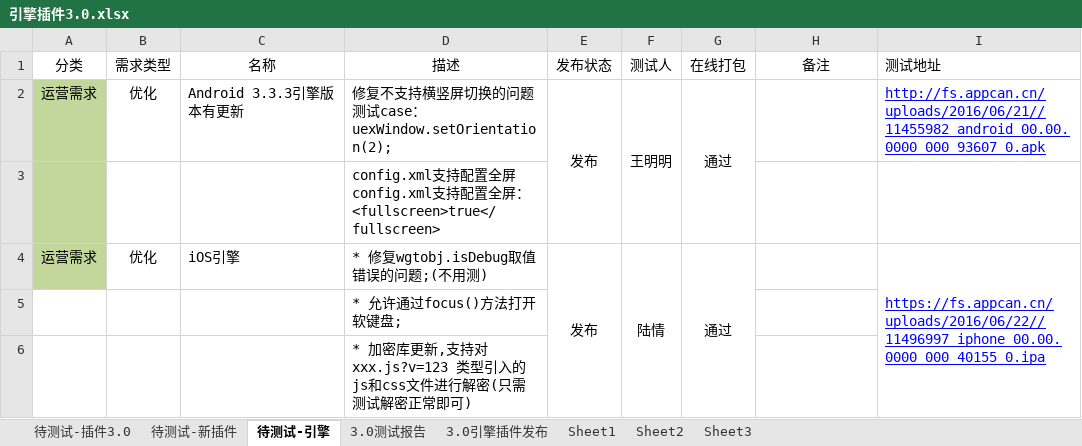
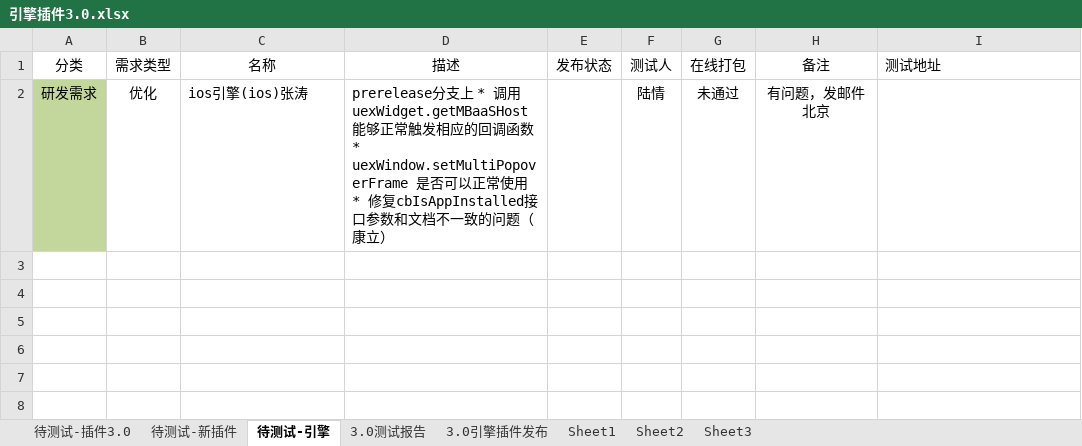
Before and after one commit to AppCanOpenSource/appcan-test-report, an Excel workbook: 引擎插件3.0.xlsx, sheet 待测试-引擎, drawn as a sheet; values as stored, in another font and other column widths than the file's, no borders; removed rows and columns are numbered as before the commit, all else as after; ↵ is a line break in a cell; the diff names each change by its address in the sheet, - before the commit and + after, or states it on an @@ line.

```diff
--- a/引擎插件3.0.xlsx (sheet 待测试-引擎)
+++ b/引擎插件3.0.xlsx (sheet 待测试-引擎)
-row 2: 运营需求 | 优化 | Android 3.3.3引擎版本有更新 | 修复不支持横竖屏切换的问题 测试case：uexWindow.setOrientation(2); | 发布 | 王明明 | 通过 |  | http://fs.appcan.cn/uploads/2016/06/21//11455982_android_00.00.0000_000_93607_0.apk
-row 3:  |  |  | config.xml支持配置全屏 config.xml支持配置全屏：<fullscreen>true</fullscreen>
-row 4: 运营需求 | 优化 | iOS引擎 | * 修复wgtobj.isDebug取值错误的问题;(不用测) | 发布 | 陆情 | 通过 |  | https://fs.appcan.cn/uploads/2016/06/22//11496997_iphone_00.00.0000_000_40155_0.ipa
-row 5:  |  |  | * 允许通过focus()方法打开软键盘;
-row 6:  |  |  | * 加密库更新,支持对 xxx.js?v=123 类型引入的js和css文件进行解密(只需测试解密正常即可)
+row 2: 研发需求 | 优化 | ios引擎(ios)张涛 | prerelease分支上 * 调用uexWidget.getMBaaSHost能够正常触发相应的回调函数 ↵ * uexWindow.setMultiPopoverFrame 是否可以正常使用 * 修复cbIsAppInstalled接口参数和文档不一致的问题（康立） |  | 陆情 | 未通过 | 有问题，发邮件北京
```
Also changed, not shown: sheet 待测试-插件3.0, 引擎插件4.0.xlsx.
